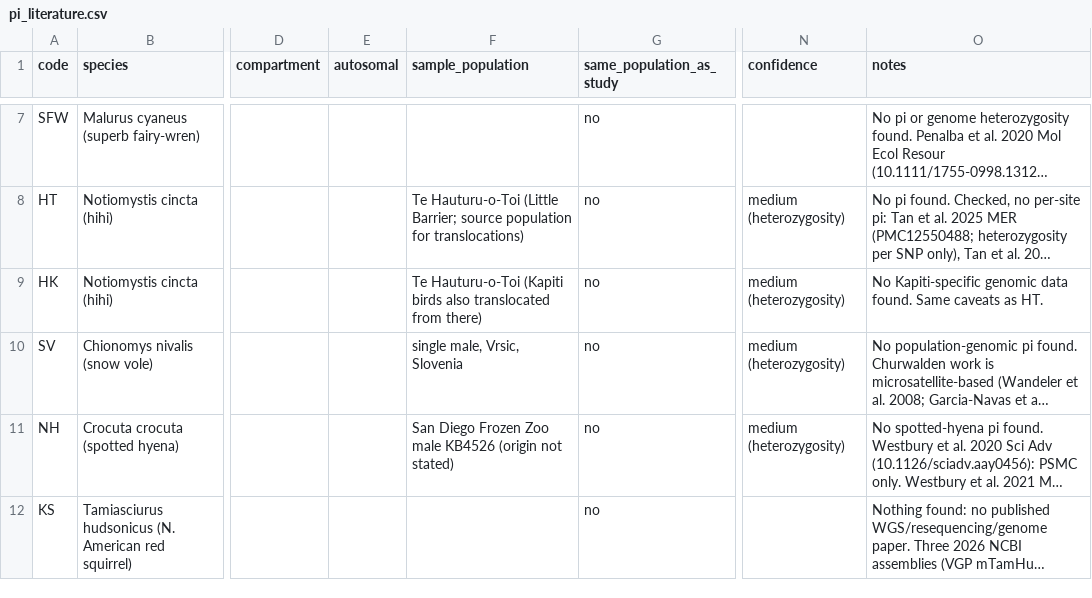
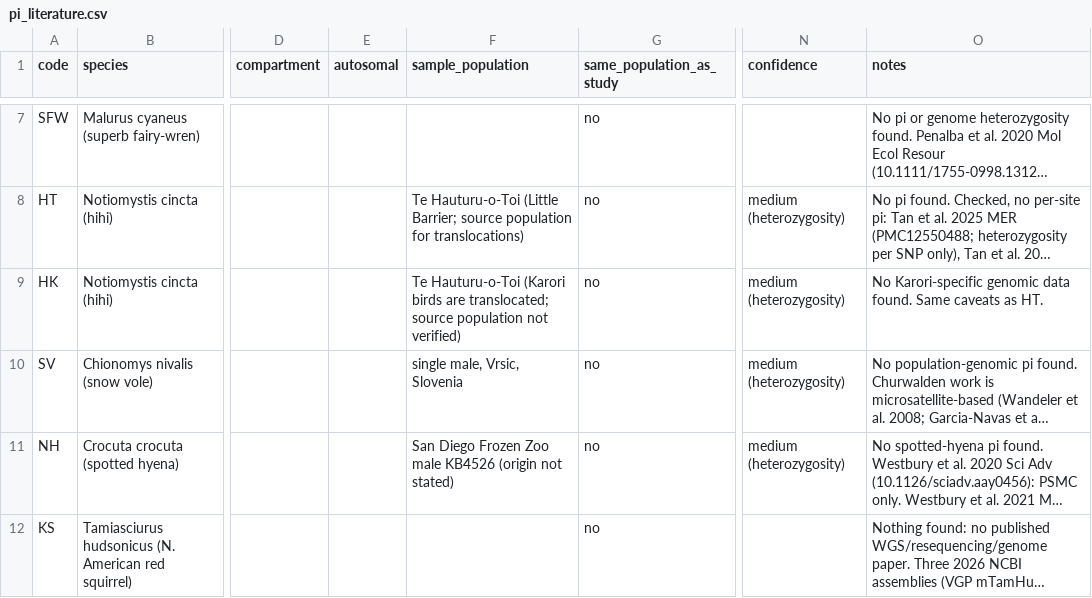
Before and after one commit to mawassw/va-neutral-diversity, a CSV file: data/pi_literature.csv, drawn as a sheet; only a part is shown, gaps mark what is left out; long unchanged cells end in …; the diff names each change by its address in the sheet, - before the commit and + after, or states it on an @@ line.

```diff
--- a/data/pi_literature.csv
+++ b/data/pi_literature.csv
-F9 (sample_population): Te Hauturu-o-Toi (Kapiti birds also translocated from there)
+F9 (sample_population): Te Hauturu-o-Toi (Karori birds are translocated; source population not verified)
-O9 (notes): No Kapiti-specific genomic data…
+O9 (notes): No Karori-specific genomic data…
```
Also changed, not shown: 15 other files.
